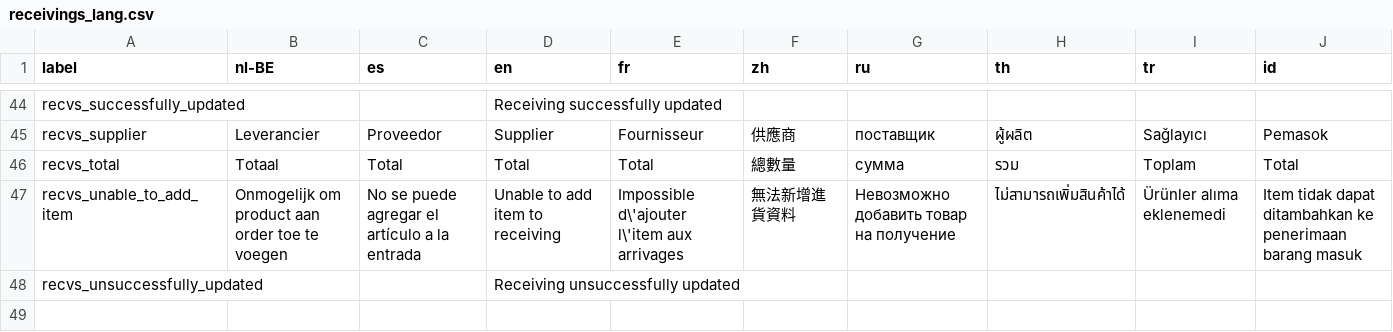
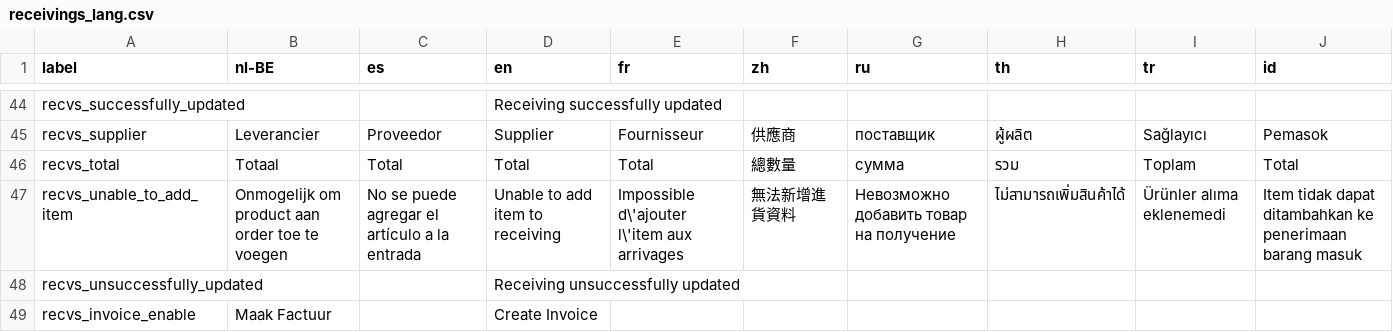
Before and after one commit to opensourcepos/opensourcepos, a CSV file: translations/receivings_lang.csv, drawn as a sheet; only a part is shown, gaps mark what is left out.

```diff
--- a/translations/receivings_lang.csv
+++ b/translations/receivings_lang.csv
@@ -48 +48,2 @@
 "recvs_unsuccessfully_updated","","","Receiving unsuccessfully updated","","","","","",""
+"recvs_invoice_enable","Maak Factuur","","Create Invoice","","","","","",""
```
Also changed, not shown: translations/sales_lang.csv, 18 other files.
